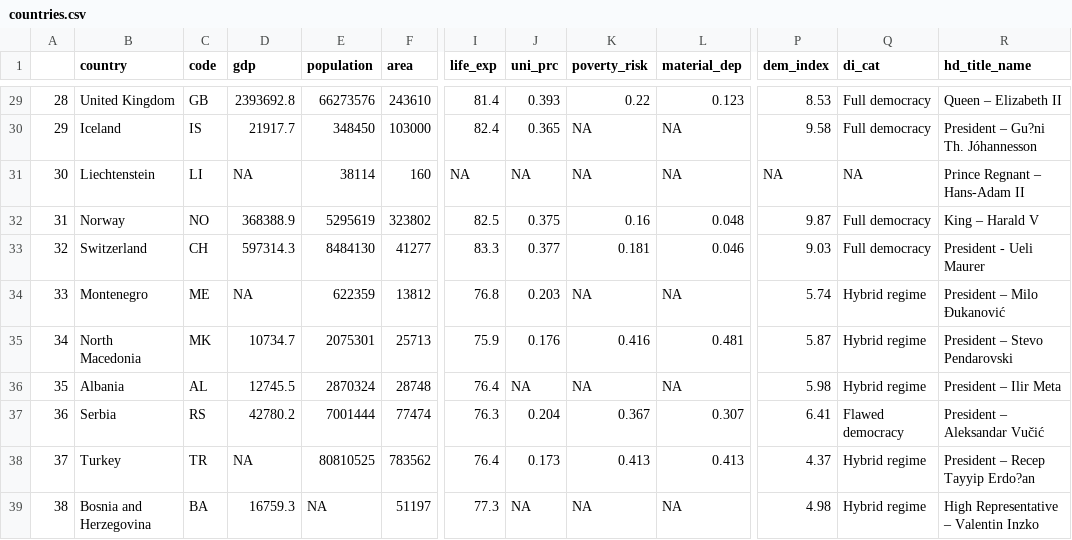
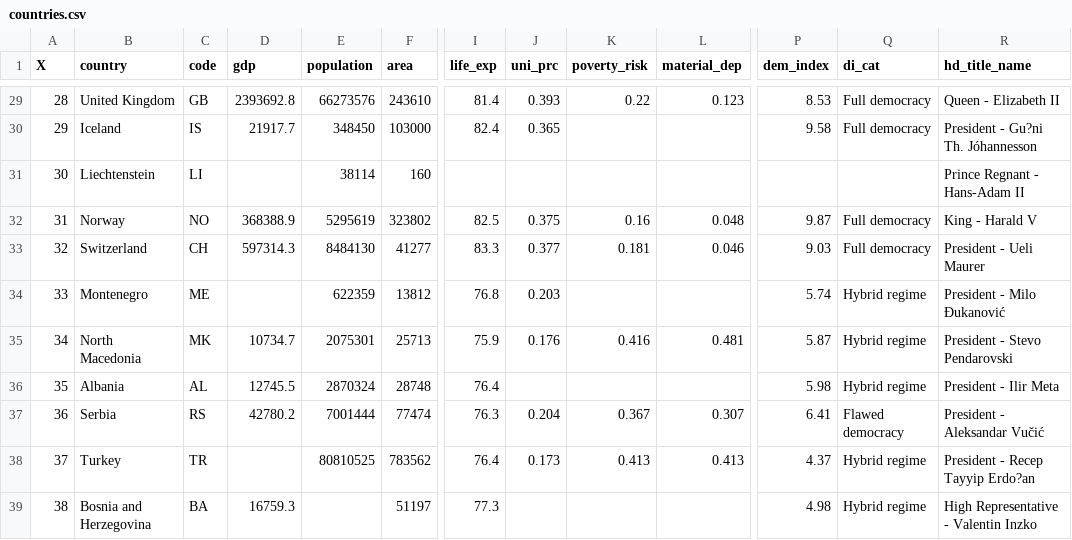
Before and after one commit to Sociology-FA-CU/Uvod_do_analyzy_dat_v_R, a CSV file: data/countries.csv, drawn as a sheet; only a part is shown, gaps mark what is left out; the diff covers the shown part only; the diff names each change by its address in the sheet, - before the commit and + after, or states it on an @@ line.

Commit message:
Fixed separators in hd_state_name

```diff
--- a/data/countries.csv
+++ b/data/countries.csv
-A1: (empty)
+A1: X
-R29 (hd_title_name): Queen – Elizabeth II
+R29 (hd_title_name): Queen - Elizabeth II
-K30:K31 (poverty_risk): NA
+K30:K31 (poverty_risk): (empty)
-L30:L31 (material_dep): NA
+L30:L31 (material_dep): (empty)
-R30 (hd_title_name): President – Gu?ni Th. Jóhannesson
+R30 (hd_title_name): President - Gu?ni Th. Jóhannesson
-D31 (gdp): NA
+D31 (gdp): (empty)
-I31 (life_exp): NA
+I31 (life_exp): (empty)
-J31 (uni_prc): NA
+J31 (uni_prc): (empty)
-P31 (dem_index): NA
+P31 (dem_index): (empty)
-Q31 (di_cat): NA
+Q31 (di_cat): (empty)
-R31 (hd_title_name): Prince Regnant – Hans-Adam II
+R31 (hd_title_name): Prince Regnant - Hans-Adam II
-R32 (hd_title_name): King – Harald V
+R32 (hd_title_name): King - Harald V
-D34 (gdp): NA
+D34 (gdp): (empty)
-K34 (poverty_risk): NA
+K34 (poverty_risk): (empty)
-L34 (material_dep): NA
+L34 (material_dep): (empty)
-R34 (hd_title_name): President – Milo Đukanović
+R34 (hd_title_name): President - Milo Đukanović
-R35 (hd_title_name): President – Stevo Pendarovski
+R35 (hd_title_name): President - Stevo Pendarovski
-J36 (uni_prc): NA
+J36 (uni_prc): (empty)
-K36 (poverty_risk): NA
+K36 (poverty_risk): (empty)
-L36 (material_dep): NA
+L36 (material_dep): (empty)
-R36 (hd_title_name): President – Ilir Meta
+R36 (hd_title_name): President - Ilir Meta
-R37 (hd_title_name): President – Aleksandar Vučić
+R37 (hd_title_name): President - Aleksandar Vučić
-D38 (gdp): NA
+D38 (gdp): (empty)
-R38 (hd_title_name): President – Recep Tayyip Erdo?an
+R38 (hd_title_name): President - Recep Tayyip Erdo?an
-E39 (population): NA
+E39 (population): (empty)
-J39 (uni_prc): NA
+J39 (uni_prc): (empty)
-K39 (poverty_risk): NA
+K39 (poverty_risk): (empty)
-L39 (material_dep): NA
+L39 (material_dep): (empty)
-R39 (hd_title_name): High Representative – Valentin Inzko
+R39 (hd_title_name): High Representative - Valentin Inzko
```
Also changed, not shown: 27 edited cells elsewhere in this file, 2 other files.
